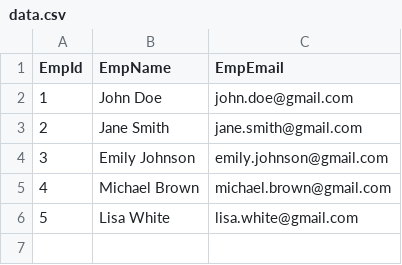
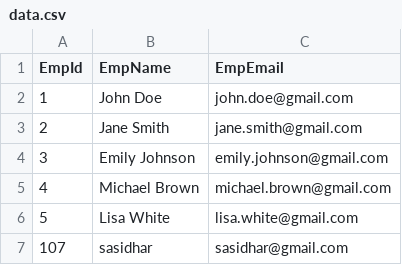
Before and after one commit to sasidhar78/EmpDataCsv, a CSV file: data.csv, drawn as a sheet; the diff names each change by its address in the sheet, - before the commit and + after, or states it on an @@ line.

Commit message:
Update data.csv

```diff
--- a/data.csv
+++ b/data.csv
+row 7: 107 | sasidhar | sasidhar@gmail.com
```
